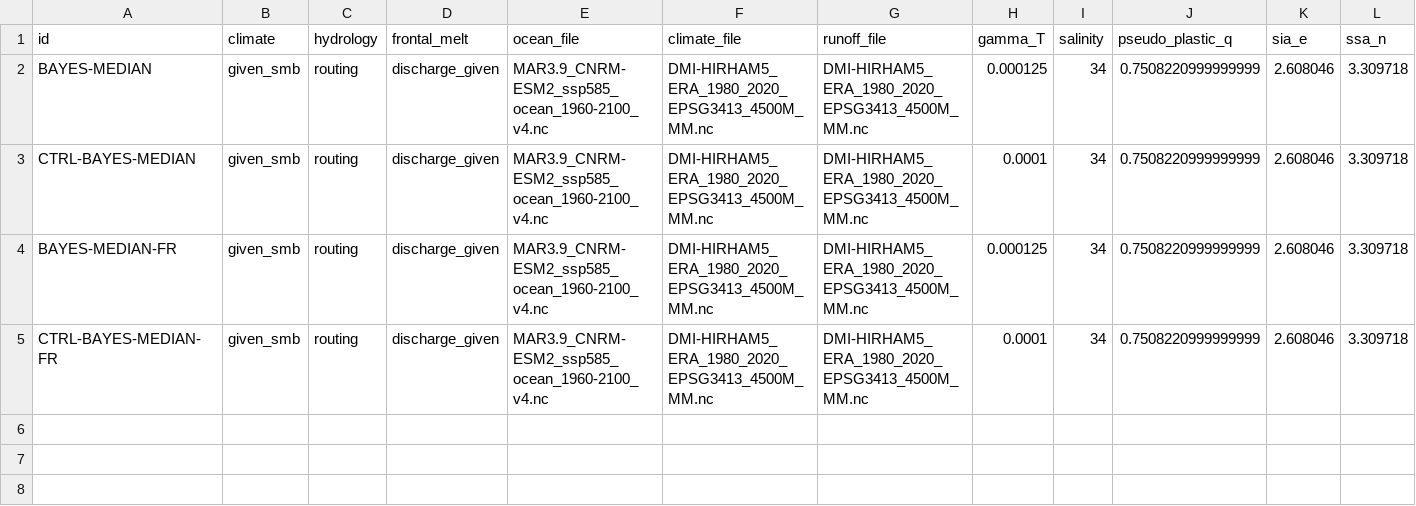
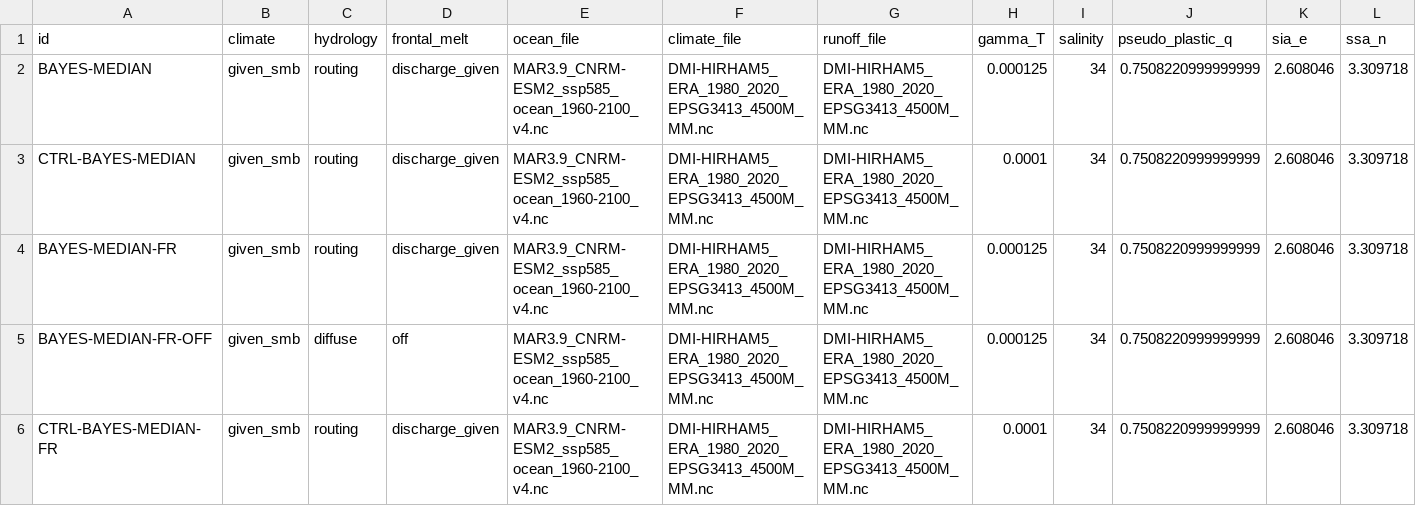
Before and after one commit to pism/pism-ragis, a CSV file: uq/ensemble_gris_ragis_ctrl.csv, drawn as a sheet; only a part is shown; rows hold the shown columns only; the diff names each change by its address in the sheet, - before the commit and + after, or states it on an @@ line.

Commit message:
added front retreat ctrl run
here frontal melt and calving are set to off

```diff
--- a/uq/ensemble_gris_ragis_ctrl.csv
+++ b/uq/ensemble_gris_ragis_ctrl.csv
+row 5: BAYES-MEDIAN-FR-OFF | given_smb | diffuse | off | MAR3.9_CNRM-ESM2_ssp585_ocean_1960-2100_v4.nc | DMI-HIRHAM5_ERA_1980_2020_EPSG3413_4500M_MM.nc | DMI-HIRHAM5_ERA_1980_2020_EPSG3413_4500M_MM.nc | 0.000125 | 34 | 0.7508220999999999 | 2.608046 | 3.309718
```
